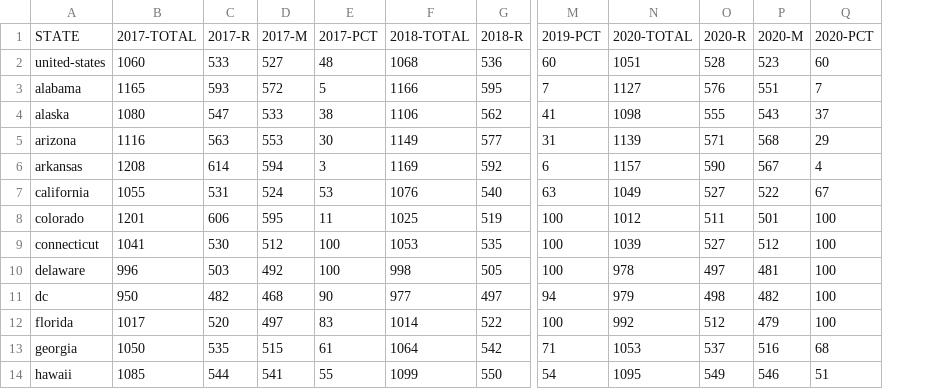
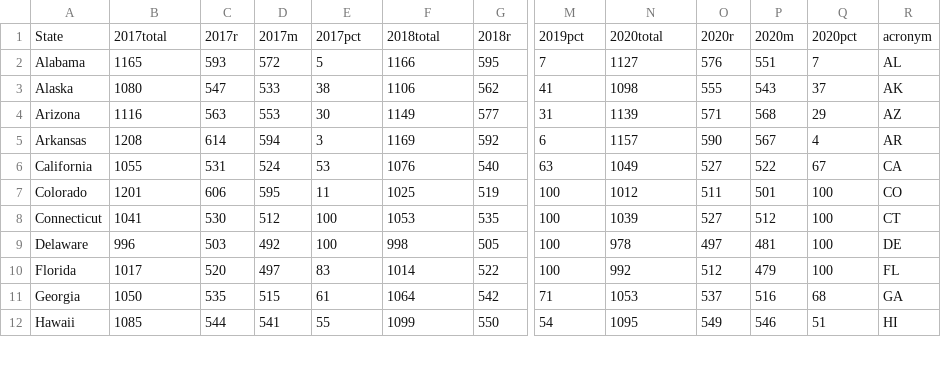
Before and after one commit to Moho2023/SAT-performance-over-time, a CSV file: data/scores.csv, drawn as a sheet; only a part is shown, gaps mark what is left out; removed rows and columns are numbered as before the commit, all else as after; rows hold the shown columns only; the diff names each change by its address in the sheet, - before the commit and + after, or states it on an @@ line.

Commit message:
added acronyms to data

```diff
--- a/data/scores.csv
+++ b/data/scores.csv
-column A, rows 3-10: alabama | alaska | arizona | arkansas | california | colorado | connecticut | delaware; rows 12-14: florida | georgia | hawaii
+column A, rows 2-12: Alabama | Alaska | Arizona | Arkansas | California | Colorado | Connecticut | Delaware | Florida | Georgia | Hawaii
+column R, rows 2-12: AL | AK | AZ | AR | CA | CO | CT | DE | FL | GA | HI
-row 1: STATE | 2017-TOTAL | 2017-R | 2017-M | 2017-PCT | 2018-TOTAL | 2018-R | 2019-PCT | 2020-TOTAL | 2020-R | 2020-M | 2020-PCT
-row 2: united-states | 1060 | 533 | 527 | 48 | 1068 | 536 | 60 | 1051 | 528 | 523 | 60
+row 1: State | 2017total | 2017r | 2017m | 2017pct | 2018total | 2018r | 2019pct | 2020total | 2020r | 2020m | 2020pct | acronym
-row 11: dc | 950 | 482 | 468 | 90 | 977 | 497 | 94 | 979 | 498 | 482 | 100
```
Also changed, not shown: 15 other files.
